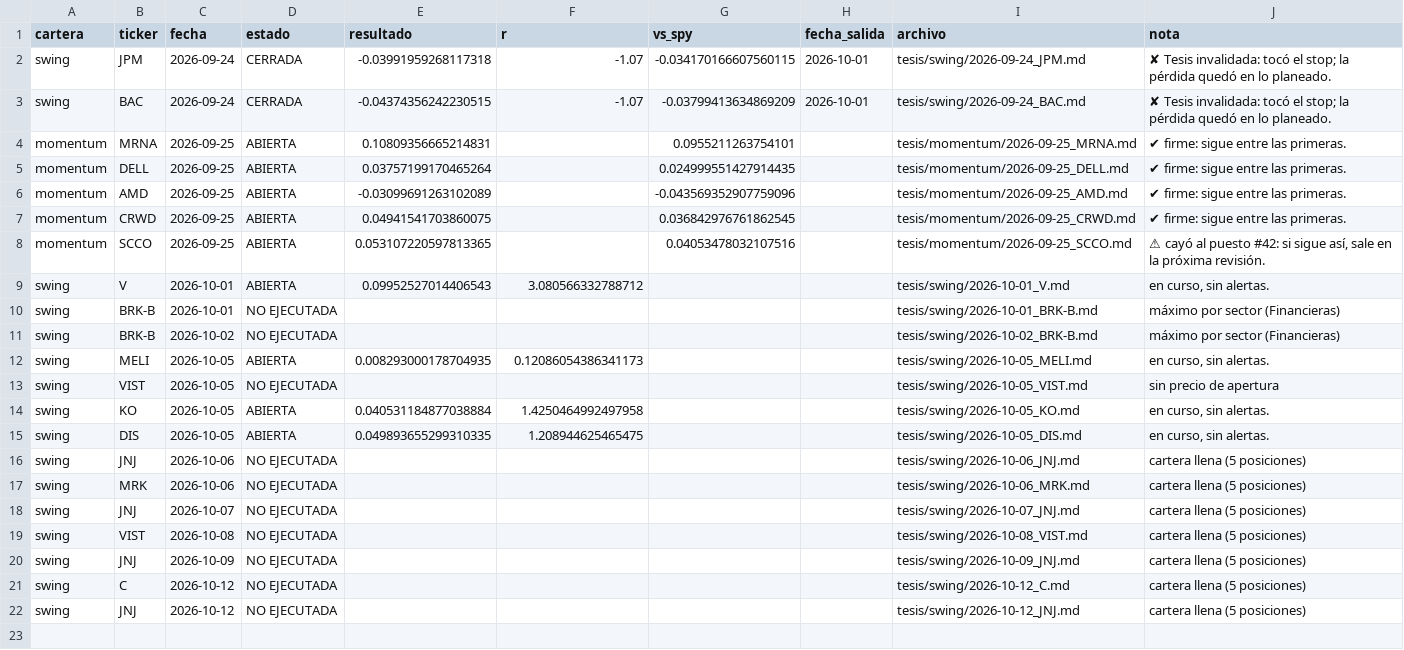
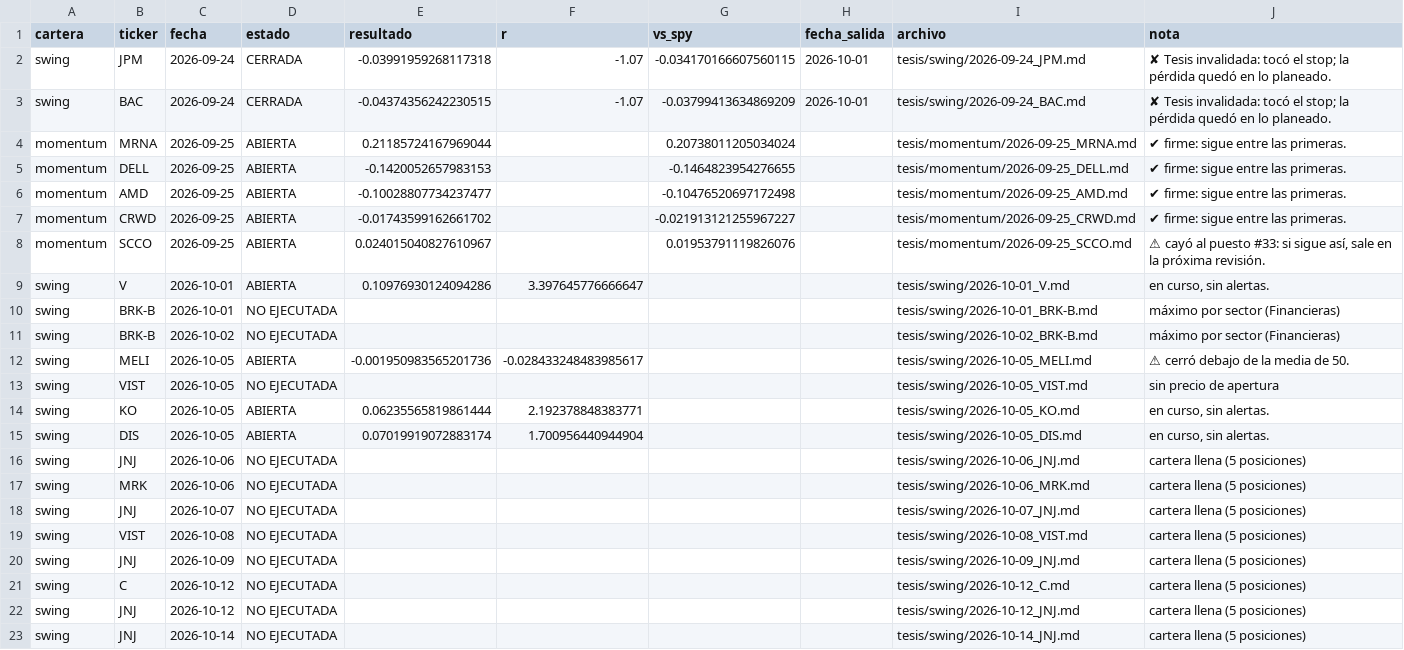
Before and after one commit to facundogreyak/swing-agent, a CSV file: reportes/tesis/estado.csv, drawn as a sheet.

```diff
--- a/reportes/tesis/estado.csv
+++ b/reportes/tesis/estado.csv
@@ -3,14 +3,14 @@ swing,JPM,2026-09-24,CERRADA,-0.03991959268117318,-1.07,-0.034170166607560115,20
 swing,BAC,2026-09-24,CERRADA,-0.04374356242230515,-1.07,-0.03799413634869209,2026-10-01,tesis/swing/2026-09-24_BAC.md,✘ Tesis invalidada: tocó el stop; la pérdida quedó en lo planeado.
-momentum,MRNA,2026-09-25,ABIERTA,0.10809356665214831,,0.0955211263754101,,tesis/momentum/2026-09-25_MRNA.md,✔ firme: sigue entre las primeras.
-momentum,DELL,2026-09-25,ABIERTA,0.03757199170465264,,0.024999551427914435,,tesis/momentum/2026-09-25_DELL.md,✔ firme: sigue entre las primeras.
-momentum,AMD,2026-09-25,ABIERTA,-0.03099691263102089,,-0.043569352907759096,,tesis/momentum/2026-09-25_AMD.md,✔ firme: sigue entre las primeras.
-momentum,CRWD,2026-09-25,ABIERTA,0.04941541703860075,,0.036842976761862545,,tesis/momentum/2026-09-25_CRWD.md,✔ firme: sigue entre las primeras.
-momentum,SCCO,2026-09-25,ABIERTA,0.053107220597813365,,0.04053478032107516,,tesis/momentum/2026-09-25_SCCO.md,"⚠ cayó al puesto #42: si sigue así, sale en la próxima revisión."
-swing,V,2026-10-01,ABIERTA,0.09952527014406543,3.080566332788712,,,tesis/swing/2026-10-01_V.md,"en curso, sin alertas."
+momentum,MRNA,2026-09-25,ABIERTA,0.21185724167969044,,0.20738011205034024,,tesis/momentum/2026-09-25_MRNA.md,✔ firme: sigue entre las primeras.
+momentum,DELL,2026-09-25,ABIERTA,-0.1420052657983153,,-0.1464823954276655,,tesis/momentum/2026-09-25_DELL.md,✔ firme: sigue entre las primeras.
+momentum,AMD,2026-09-25,ABIERTA,-0.10028807734237477,,-0.10476520697172498,,tesis/momentum/2026-09-25_AMD.md,✔ firme: sigue entre las primeras.
+momentum,CRWD,2026-09-25,ABIERTA,-0.01743599162661702,,-0.021913121255967227,,tesis/momentum/2026-09-25_CRWD.md,✔ firme: sigue entre las primeras.
+momentum,SCCO,2026-09-25,ABIERTA,0.024015040827610967,,0.01953791119826076,,tesis/momentum/2026-09-25_SCCO.md,"⚠ cayó al puesto #33: si sigue así, sale en la próxima revisión."
+swing,V,2026-10-01,ABIERTA,0.10976930124094286,3.397645776666647,,,tesis/swing/2026-10-01_V.md,"en curso, sin alertas."
 swing,BRK-B,2026-10-01,NO EJECUTADA,,,,,tesis/swing/2026-10-01_BRK-B.md,máximo por sector (Financieras)
 swing,BRK-B,2026-10-02,NO EJECUTADA,,,,,tesis/swing/2026-10-02_BRK-B.md,máximo por sector (Financieras)
-swing,MELI,2026-10-05,ABIERTA,0.008293000178704935,0.12086054386341173,,,tesis/swing/2026-10-05_MELI.md,"en curso, sin alertas."
+swing,MELI,2026-10-05,ABIERTA,-0.001950983565201736,-0.028433248483985617,,,tesis/swing/2026-10-05_MELI.md,⚠ cerró debajo de la media de 50.
 swing,VIST,2026-10-05,NO EJECUTADA,,,,,tesis/swing/2026-10-05_VIST.md,sin precio de apertura
-swing,KO,2026-10-05,ABIERTA,0.040531184877038884,1.4250464992497958,,,tesis/swing/2026-10-05_KO.md,"en curso, sin alertas."
-swing,DIS,2026-10-05,ABIERTA,0.049893655299310335,1.208944625465475,,,tesis/swing/2026-10-05_DIS.md,"en curso, sin alertas."
+swing,KO,2026-10-05,ABIERTA,0.06235565819861444,2.192378848383771,,,tesis/swing/2026-10-05_KO.md,"en curso, sin alertas."
+swing,DIS,2026-10-05,ABIERTA,0.07019919072883174,1.700956440944904,,,tesis/swing/2026-10-05_DIS.md,"en curso, sin alertas."
 swing,JNJ,2026-10-06,NO EJECUTADA,,,,,tesis/swing/2026-10-06_JNJ.md,cartera llena (5 posiciones)
@@ -22 +22,2 @@ swing,C,2026-10-12,NO EJECUTADA,,,,,tesis/swing/2026-10-12_C.md,cartera llena (5
 swing,JNJ,2026-10-12,NO EJECUTADA,,,,,tesis/swing/2026-10-12_JNJ.md,cartera llena (5 posiciones)
+swing,JNJ,2026-10-14,NO EJECUTADA,,,,,tesis/swing/2026-10-14_JNJ.md,cartera llena (5 posiciones)
```
Also changed, not shown: reportes/backtest_operaciones.csv, reportes/cedears.csv, 37 other files.
